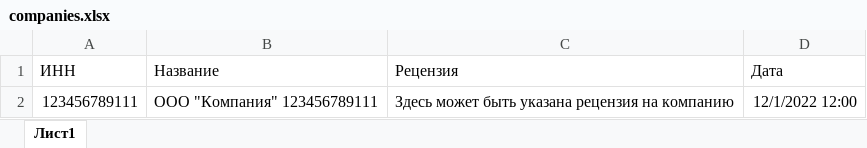
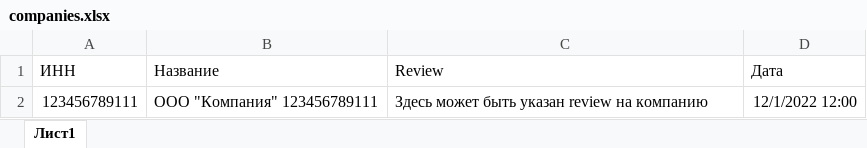
Before and after one commit to 2rv/kontragent_front-end, an Excel workbook: public/static/xlsx/companies.xlsx, sheet Лист1, drawn as a sheet; values as stored, in another font and other column widths than the file's, no borders; the diff names each change by its address in the sheet, - before the commit and + after, or states it on an @@ line.

```diff
--- a/public/static/xlsx/companies.xlsx (sheet Лист1)
+++ b/public/static/xlsx/companies.xlsx (sheet Лист1)
-C1: Рецензия
+C1: Review
-C2 (Review): Здесь может быть указана рецензия на компанию
+C2 (Review): Здесь может быть указан review на компанию
```
Also changed, not shown: 6 other files.
